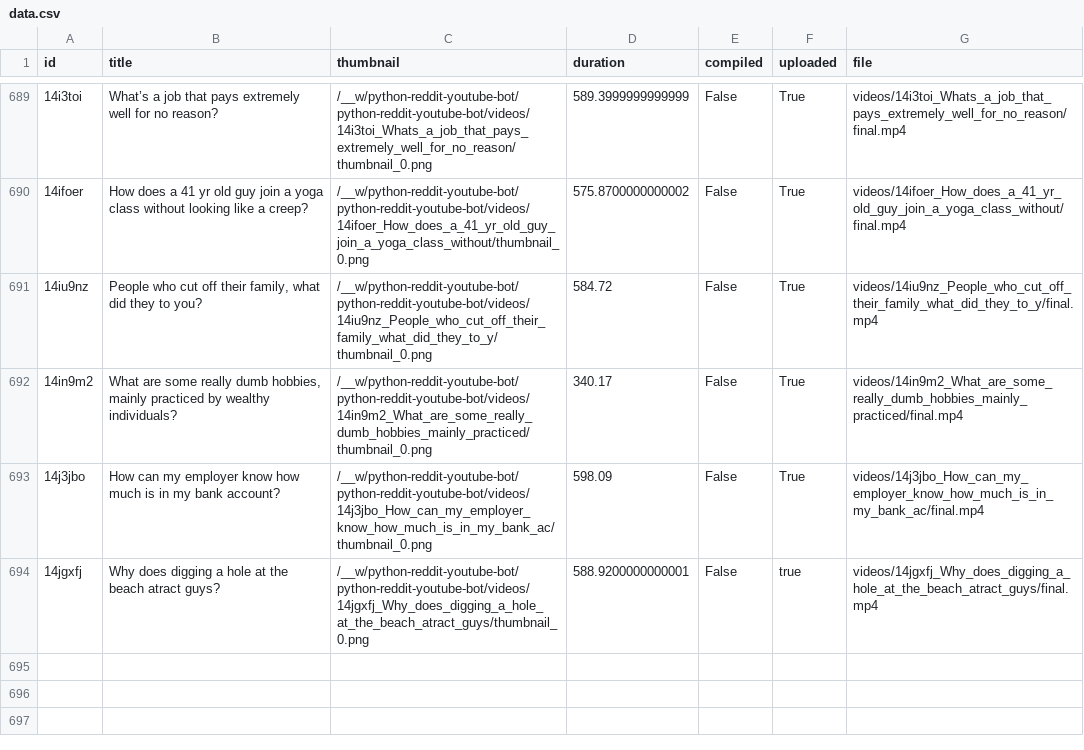
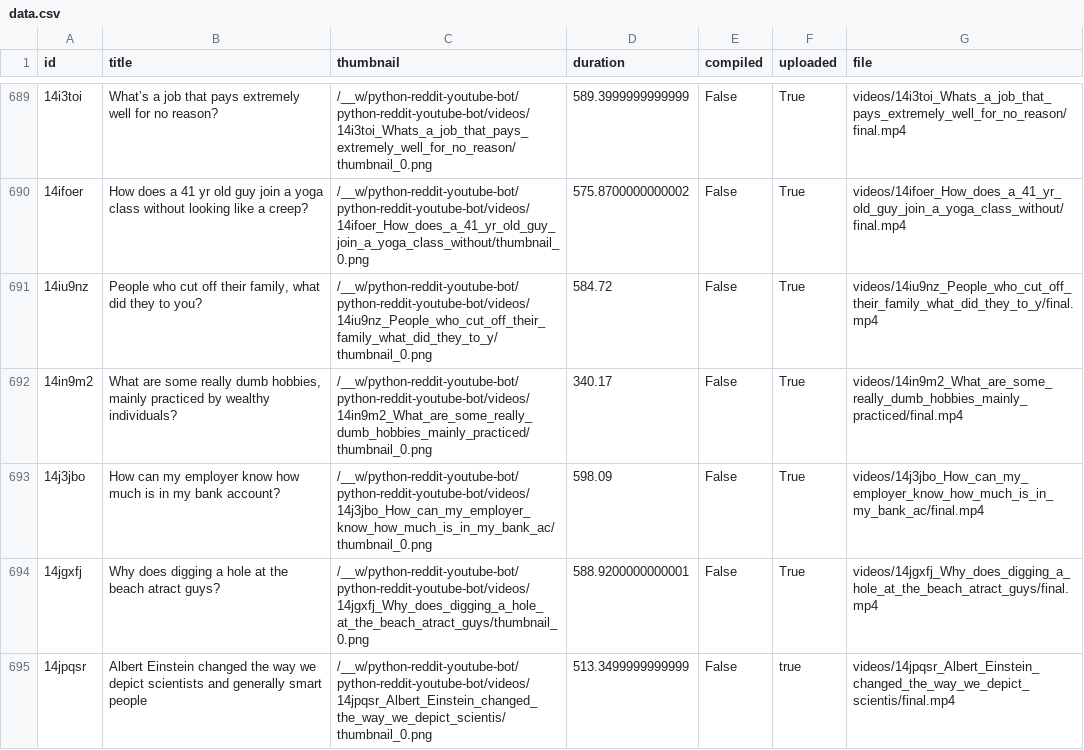
Before and after one commit to alexlaverty/python-reddit-youtube-bot, a CSV file: data.csv, drawn as a sheet; only a part is shown, gaps mark what is left out; the diff names each change by its address in the sheet, - before the commit and + after, or states it on an @@ line.

```diff
--- a/data.csv
+++ b/data.csv
-F694 (uploaded): true
+F694 (uploaded): True
+row 695: 14jpqsr | Albert Einstein changed the way we depict scientists and generally smart people | /__w/python-reddit-youtube-bot/python-reddit-youtube-bot/videos/14jpqsr_Albert_Einstein_changed_the_way_we_depict_scientis/thumbnail_0.png | 513.3499999999999 | False | true | videos/14jpqsr_Albert_Einstein_changed_the_way_we_depict_scientis/final.mp4
```
